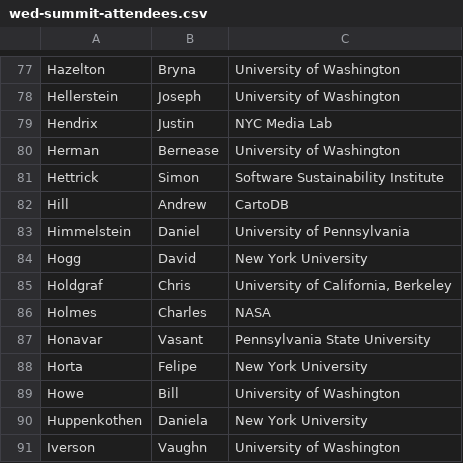
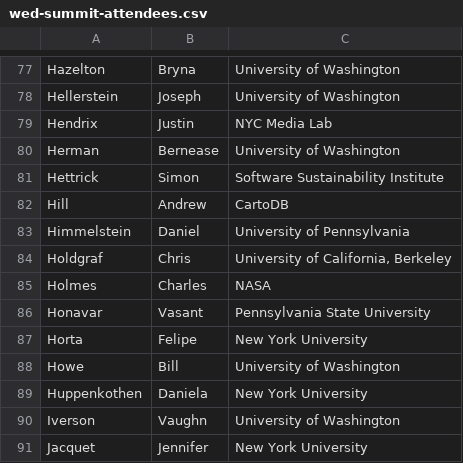
Before and after one commit to DDD-Moore/dse, a CSV file: wed-summit-attendees.csv, drawn as a sheet; only a part is shown, gaps mark what is left out; the shorter side is filled out with more unchanged rows; the diff names each change by its address in the sheet, - before the commit and + after, or states it on an @@ line.

Commit message:
remove hogg

```diff
--- a/wed-summit-attendees.csv
+++ b/wed-summit-attendees.csv
-row 84: Hogg | David | New York University
```
